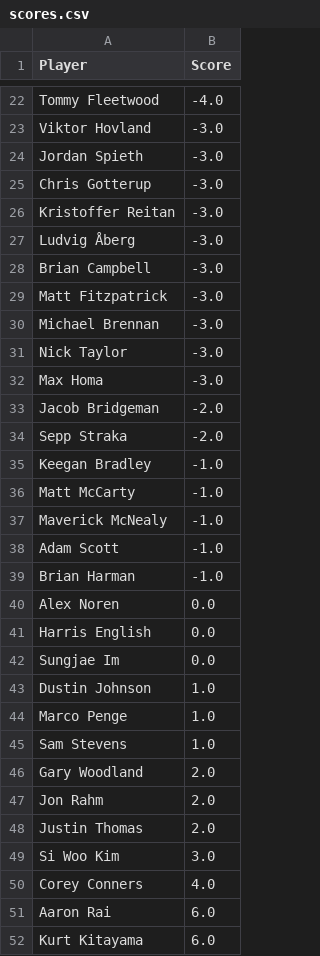
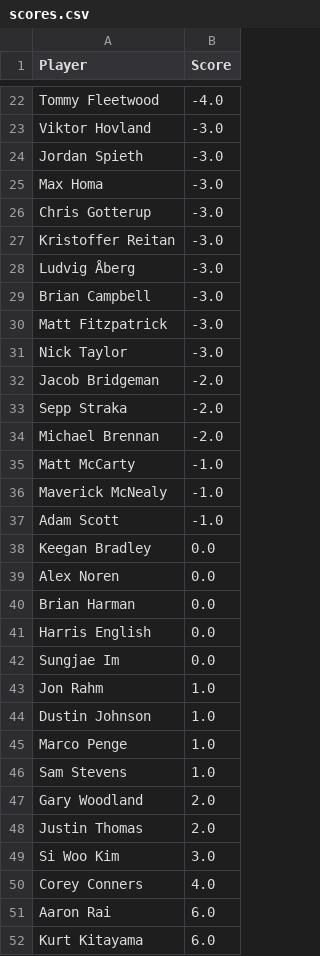
Before and after one commit to jaredbuck1994/Masters, a CSV file: scores.csv, drawn as a sheet; only a part is shown, gaps mark what is left out.

Commit message:
update scores 2026-04-12 13:06:54

```diff
--- a/scores.csv
+++ b/scores.csv
@@ -24,2 +24,3 @@ Viktor Hovland,-3.0
 Jordan Spieth,-3.0
+Max Homa,-3.0
 Chris Gotterup,-3.0
@@ -29,8 +30,6 @@ Brian Campbell,-3.0
 Matt Fitzpatrick,-3.0
-Michael Brennan,-3.0
 Nick Taylor,-3.0
-Max Homa,-3.0
 Jacob Bridgeman,-2.0
 Sepp Straka,-2.0
-Keegan Bradley,-1.0
+Michael Brennan,-2.0
 Matt McCarty,-1.0
@@ -38,6 +37,8 @@ Maverick McNealy,-1.0
 Adam Scott,-1.0
-Brian Harman,-1.0
+Keegan Bradley,0.0
 Alex Noren,0.0
+Brian Harman,0.0
 Harris English,0.0
 Sungjae Im,0.0
+Jon Rahm,1.0
 Dustin Johnson,1.0
@@ -46,3 +47,2 @@ Sam Stevens,1.0
 Gary Woodland,2.0
-Jon Rahm,2.0
 Justin Thomas,2.0
```
